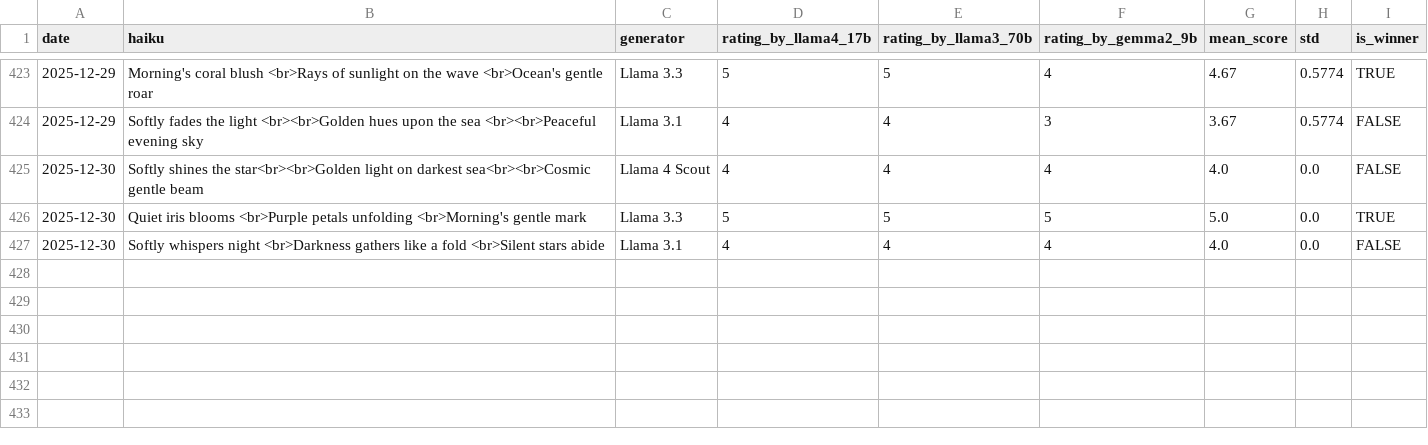
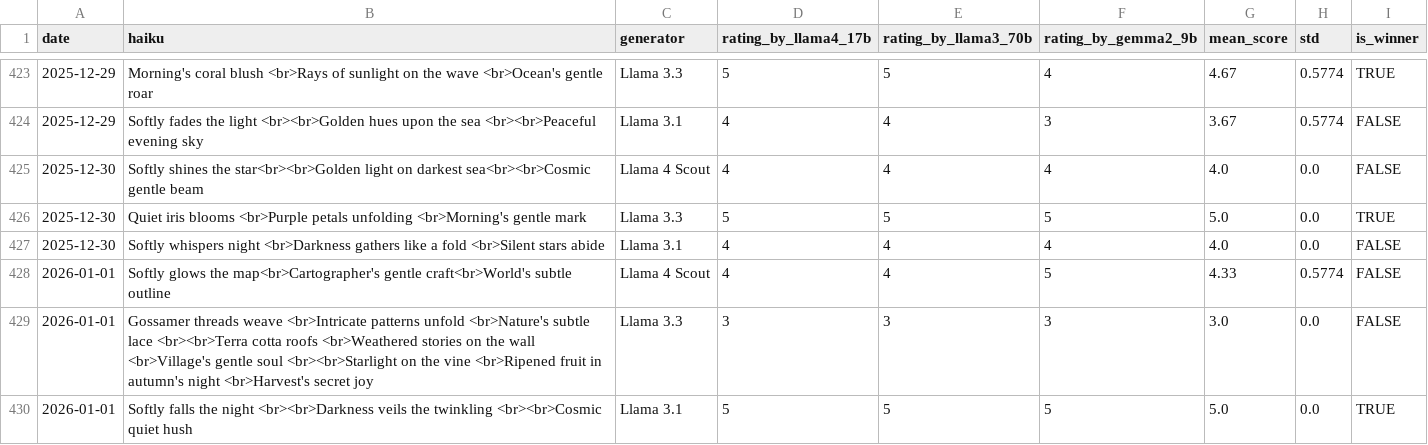
Before and after one commit to abeljohny/abeljohny, a CSV file: assets/history.csv, drawn as a sheet; only a part is shown, gaps mark what is left out; the diff names each change by its address in the sheet, - before the commit and + after, or states it on an @@ line.

```diff
--- a/assets/history.csv
+++ b/assets/history.csv
+row 428: 2026-01-01 | Softly glows the map<br>Cartographer's gentle craft<br>World's subtle outline | Llama 4 Scout | 4 | 4 | 5 | 4.33 | 0.5774 | FALSE
+row 429: 2026-01-01 | Gossamer threads weave <br>Intricate patterns unfold <br>Nature's subtle lace <br><br>Terra cotta roofs <br>Weathered stories on the wall <br>Village's gentle soul <br><br>Starlight on the vine <br>Ripened fruit in autumn's night <br>Harvest's secret joy | Llama 3.3 | 3 | 3 | 3 | 3.0 | 0.0 | FALSE
+row 430: 2026-01-01 | Softly falls the night <br><br>Darkness veils the twinkling <br><br>Cosmic quiet hush | Llama 3.1 | 5 | 5 | 5 | 5.0 | 0.0 | TRUE
```
Also changed, not shown: 2 other files.
